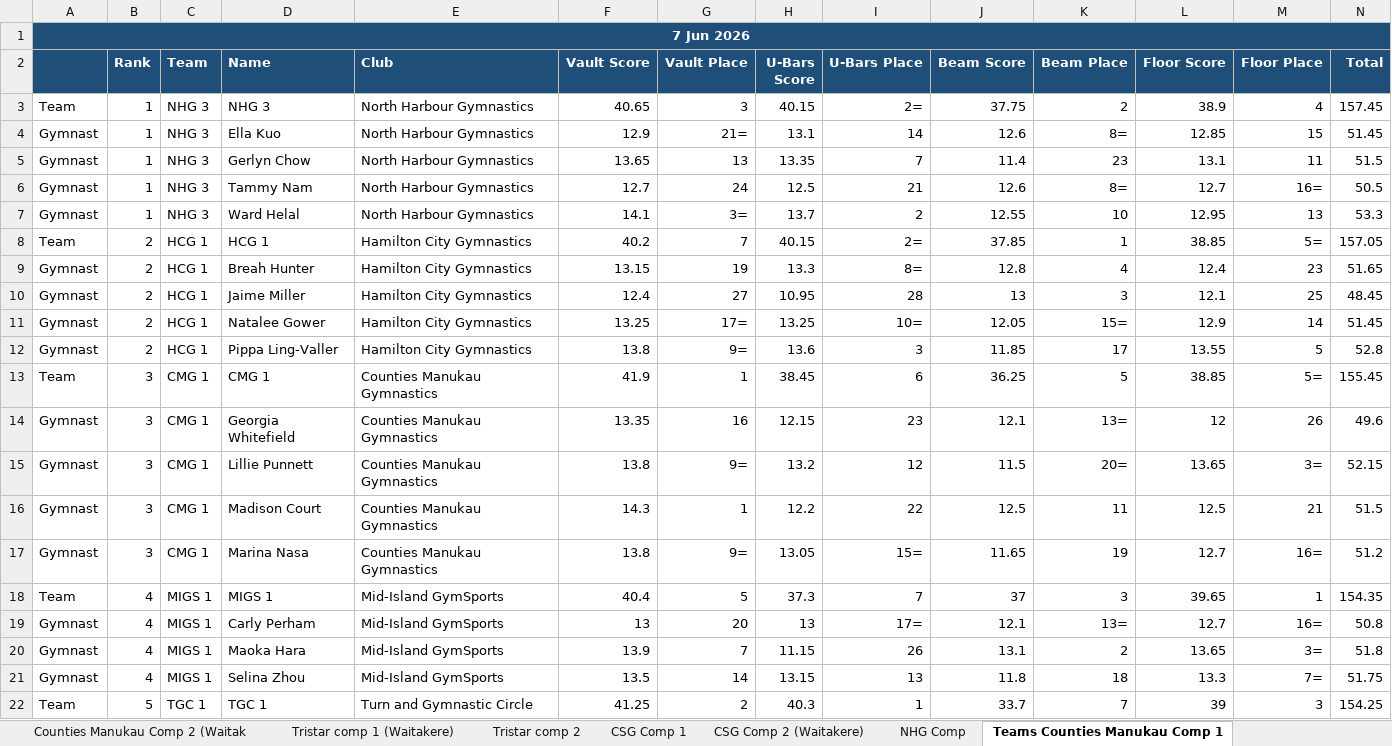
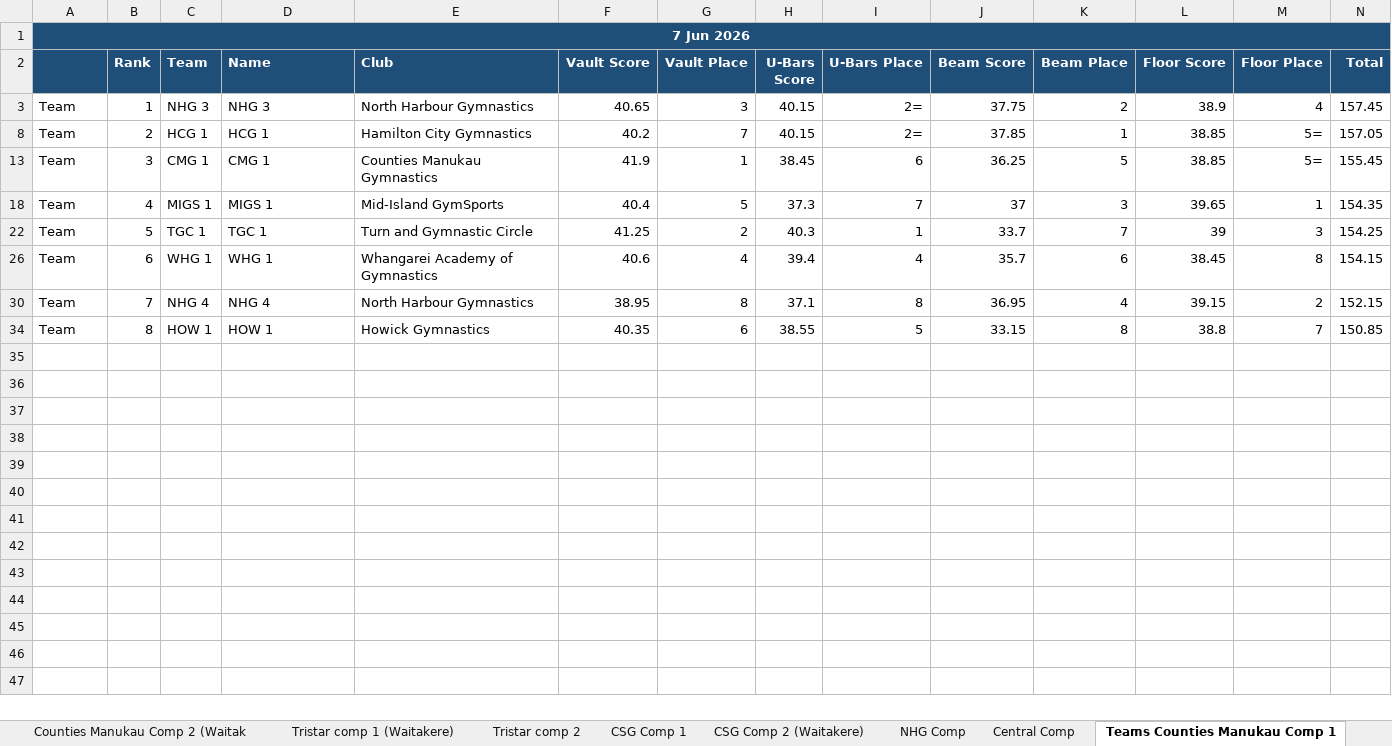
Before and after one commit to leo-perez/Gymnastics, an Excel workbook: resources/Gymnastics data.xlsx, sheet Teams Counties Manukau Comp 1, drawn as a sheet; only a part is shown; the shorter side is filled out with more unchanged rows; values as stored, in another font and other column widths than the file's, no borders; charts and pictures not drawn; the diff covers the shown part only; the diff names each change by its address in the sheet, - before the commit and + after, or states it on an @@ line.

```diff
--- a/resources/Gymnastics data.xlsx (sheet Teams Counties Manukau Comp 1)
+++ b/resources/Gymnastics data.xlsx (sheet Teams Counties Manukau Comp 1)
+sheet tab: Central Comp
@@ row 4 hidden: Gymnast | 1 | NHG 3 | Ella Kuo | North Harbour Gymnastics | 12.9 | 21= | 13.1 | 14 | 12.6 | 8= | 12.85 | 15 | 51.45 @@
@@ row 5 hidden: Gymnast | 1 | NHG 3 | Gerlyn Chow | North Harbour Gymnastics | 13.65 | 13 | 13.35 | 7 | 11.4 | 23 | 13.1 | 11 | 51.5 @@
@@ row 6 hidden: Gymnast | 1 | NHG 3 | Tammy Nam | North Harbour Gymnastics | 12.7 | 24 | 12.5 | 21 | 12.6 | 8= | 12.7 | 16= | 50.5 @@
@@ row 7 hidden: Gymnast | 1 | NHG 3 | Ward Helal | North Harbour Gymnastics | 14.1 | 3= | 13.7 | 2 | 12.55 | 10 | 12.95 | 13 | 53.3 @@
@@ row 9 hidden: Gymnast | 2 | HCG 1 | Breah Hunter | Hamilton City Gymnastics | 13.15 | 19 | 13.3 | 8= | 12.8 | 4 | 12.4 | 23 | 51.65 @@
@@ row 10 hidden: Gymnast | 2 | HCG 1 | Jaime Miller | Hamilton City Gymnastics | 12.4 | 27 | 10.95 | 28 | 13 | 3 | 12.1 | 25 | 48.45 @@
@@ row 11 hidden: Gymnast | 2 | HCG 1 | Natalee Gower | Hamilton City Gymnastics | 13.25 | 17= | 13.25 | 10= | 12.05 | 15= | 12.9 | 14 | 51.45 @@
@@ row 12 hidden: Gymnast | 2 | HCG 1 | Pippa Ling-Valler | Hamilton City Gymnastics | 13.8 | 9= | 13.6 | 3 | 11.85 | 17 | 13.55 | 5 | 52.8 @@
@@ row 14 hidden: Gymnast | 3 | CMG 1 | Georgia Whitefield | Counties Manukau Gymnastics | 13.35 | 16 | 12.15 | 23 | 12.1 | 13= | 12 | 26 | 49.6 @@
@@ row 15 hidden: Gymnast | 3 | CMG 1 | Lillie Punnett | Counties Manukau Gymnastics | 13.8 | 9= | 13.2 | 12 | 11.5 | 20= | 13.65 | 3= | 52.15 @@
@@ row 16 hidden: Gymnast | 3 | CMG 1 | Madison Court | Counties Manukau Gymnastics | 14.3 | 1 | 12.2 | 22 | 12.5 | 11 | 12.5 | 21 | 51.5 @@
@@ row 17 hidden: Gymnast | 3 | CMG 1 | Marina Nasa | Counties Manukau Gymnastics | 13.8 | 9= | 13.05 | 15= | 11.65 | 19 | 12.7 | 16= | 51.2 @@
@@ row 19 hidden: Gymnast | 4 | MIGS 1 | Carly Perham | Mid-Island GymSports | 13 | 20 | 13 | 17= | 12.1 | 13= | 12.7 | 16= | 50.8 @@
@@ row 20 hidden: Gymnast | 4 | MIGS 1 | Maoka Hara | Mid-Island GymSports | 13.9 | 7 | 11.15 | 26 | 13.1 | 2 | 13.65 | 3= | 51.8 @@
@@ row 21 hidden: Gymnast | 4 | MIGS 1 | Selina Zhou | Mid-Island GymSports | 13.5 | 14 | 13.15 | 13 | 11.8 | 18 | 13.3 | 7= | 51.75 @@
```
Also changed, not shown: 13 hidden or unhidden rows elsewhere in this sheet, sheet Teams NHG Comp, sheet Teams Tristar Comp 2, sheet Teams Tristar Comp 1 (Waitakere, sheet Teams Counties Manukau Comp 2 (, sheet Counties Manukau Comp 2 (Waitak, other sheet tabs, charts or pictures, 2 other files.
